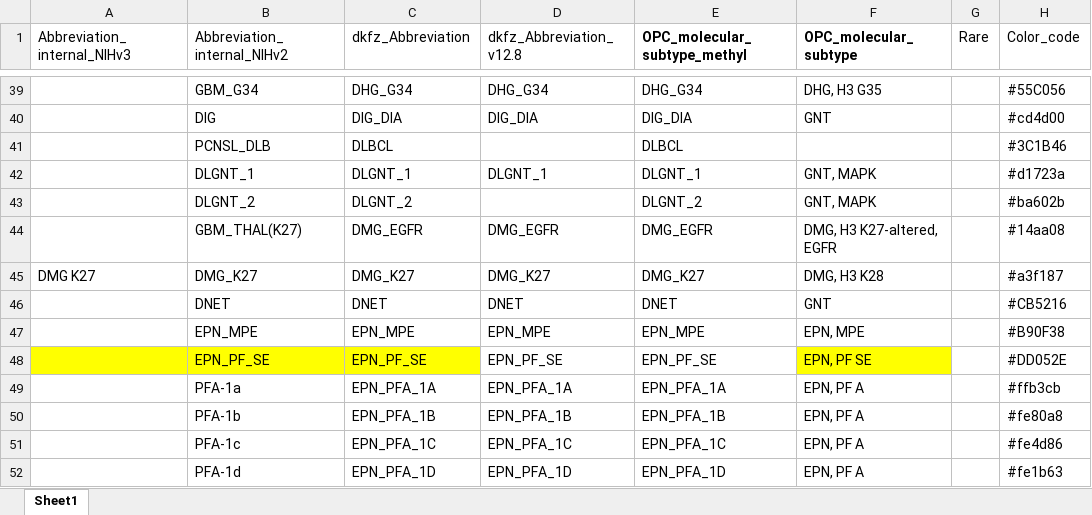
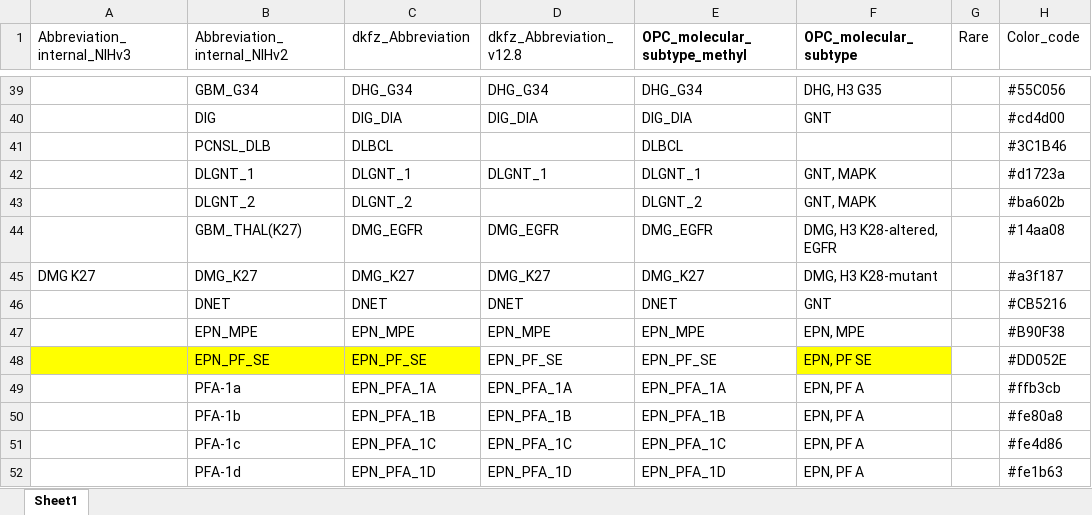
Before and after one commit to rokitalab/OpenPedCan-Project-CNH, an Excel workbook: analyses/molecular-subtyping-CNS/input/mnp_v12.5_v12.8_NIHv2_v3.1_annotation_with_OPC_subtypes.xlsx, sheet Sheet1, drawn as a sheet; only a part is shown, gaps mark what is left out; values as stored, in another font and other column widths than the file's, no borders; the diff names each change by its address in the sheet, - before the commit and + after, or states it on an @@ line.

```diff
--- a/analyses/molecular-subtyping-CNS/input/mnp_v12.5_v12.8_NIHv2_v3.1_annotation_with_OPC_subtypes.xlsx (sheet Sheet1)
+++ b/analyses/molecular-subtyping-CNS/input/mnp_v12.5_v12.8_NIHv2_v3.1_annotation_with_OPC_subtypes.xlsx (sheet Sheet1)
-F44 (OPC_molecular_subtype): DMG, H3 K27-altered, EGFR
+F44 (OPC_molecular_subtype): DMG, H3 K28-altered, EGFR
-F45 (OPC_molecular_subtype): DMG, H3 K28
+F45 (OPC_molecular_subtype): DMG, H3 K28-mutant
```
Also changed, not shown: 10 other files.
